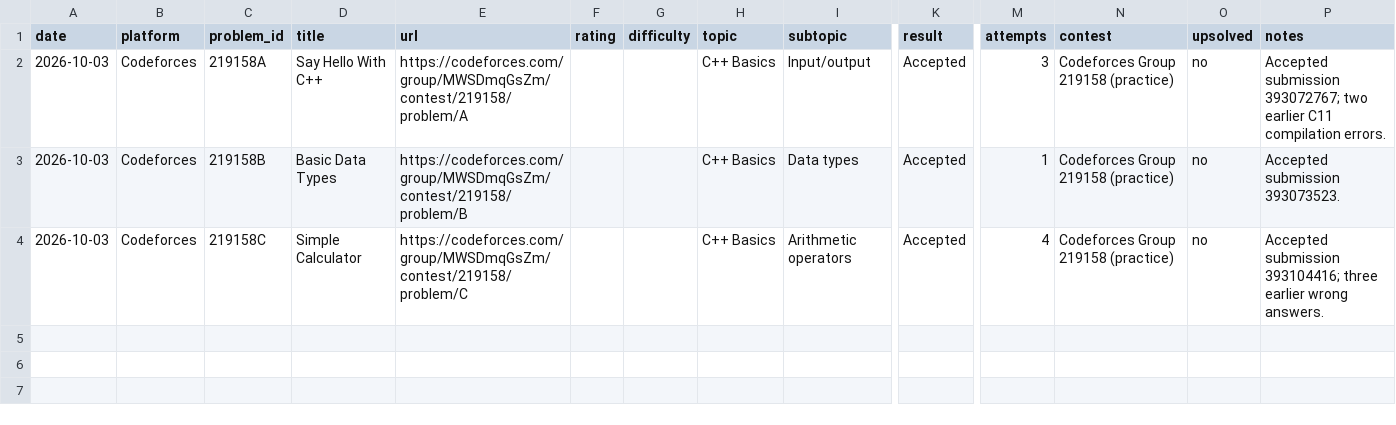
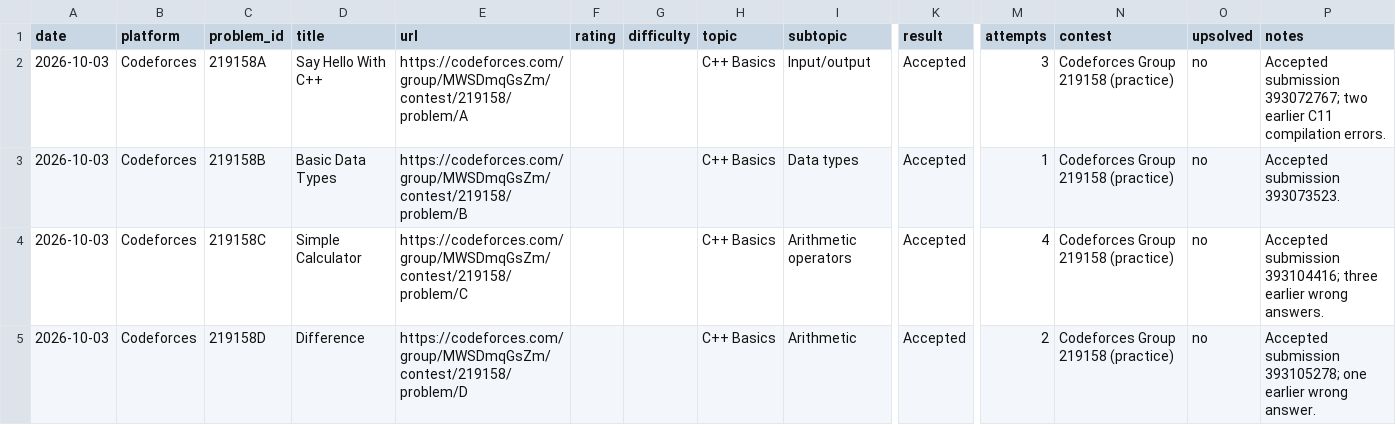
Before and after one commit to Sarthak-Sachdev/competitive-programming, a CSV file: logs/problems.csv, drawn as a sheet; only a part is shown, gaps mark what is left out; rows hold the shown columns only; the diff names each change by its address in the sheet, - before the commit and + after, or states it on an @@ line.

Commit message:
CP: 2026-10-03 — 1 problem (219158D)

```diff
--- a/logs/problems.csv
+++ b/logs/problems.csv
+row 5: 2026-10-03 | Codeforces | 219158D | Difference | https://codeforces.com/group/MWSDmqGsZm/contest/219158/problem/D |  |  | C++ Basics | Arithmetic | Accepted | 2 | Codeforces Group 219158 (practice) | no | Accepted submission 393105278; one earlier wrong answer.
```
Also changed, not shown: 3 other files.
